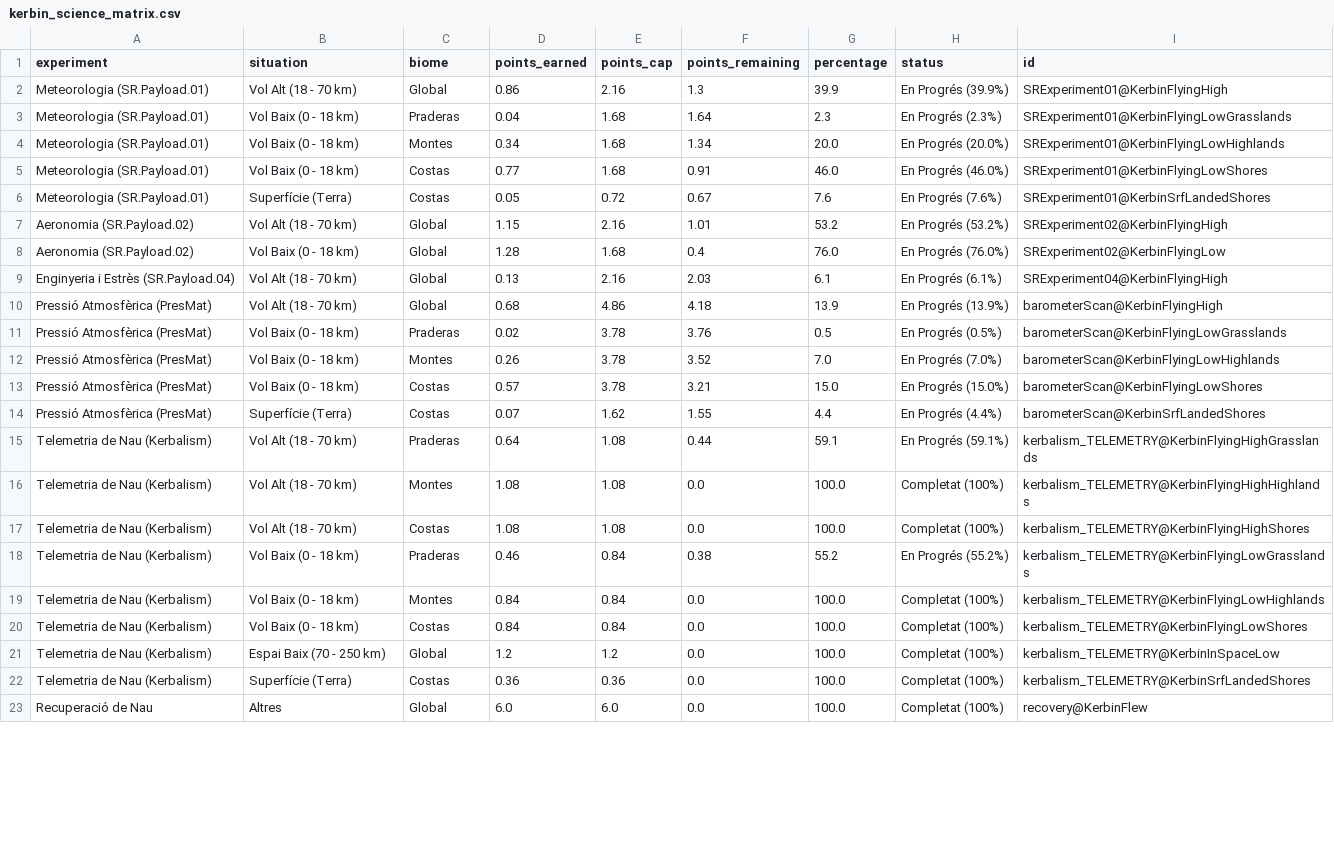
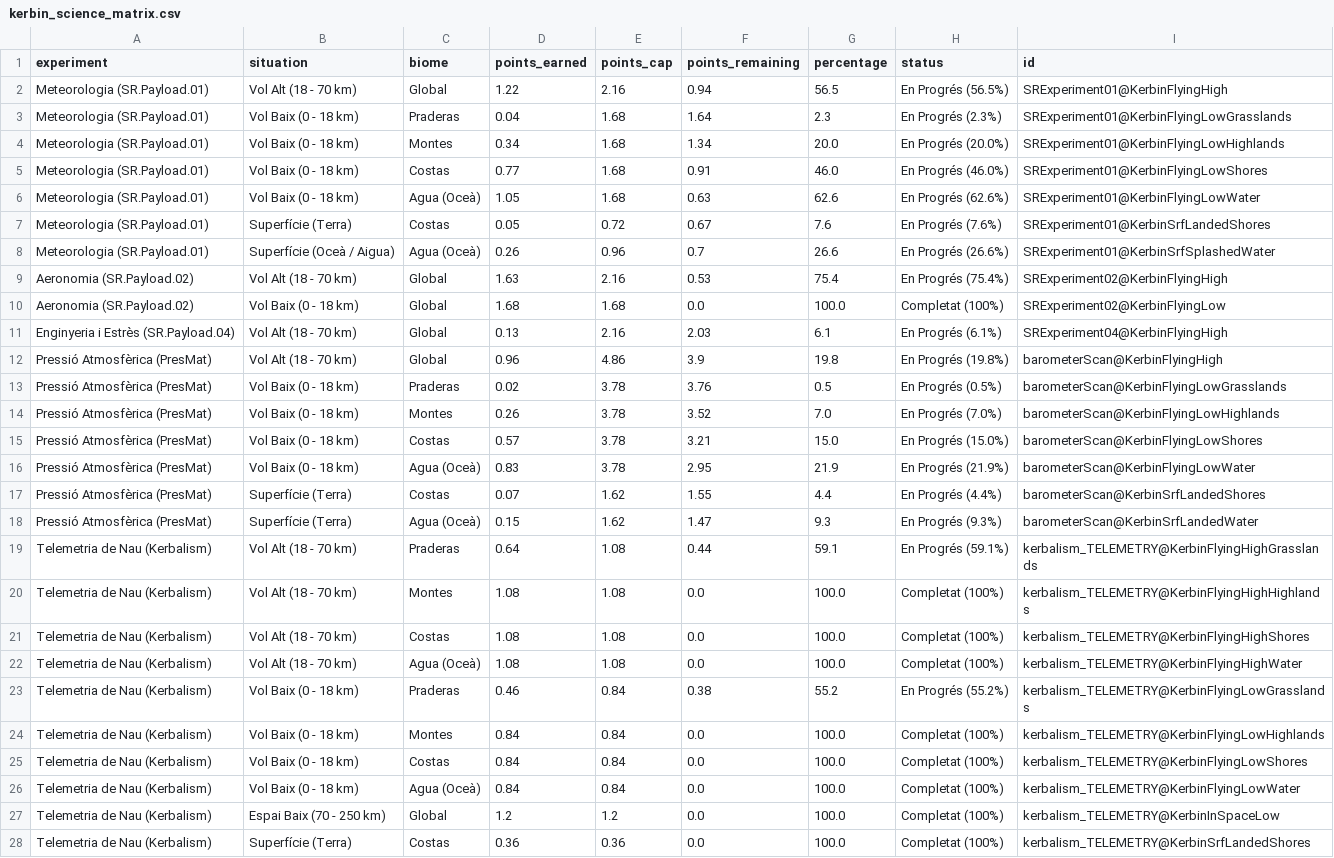
Before and after one commit to Elebrimir/csa, a CSV file: science/kerbin_science_matrix.csv, drawn as a sheet; only a part is shown; the shorter side is filled out with more unchanged rows; the diff covers the shown part only.

Commit message:
feat(csa-07): record flight telemetry, update science matrix, and add mission report

```diff
--- a/science/kerbin_science_matrix.csv
+++ b/science/kerbin_science_matrix.csv
@@ -1,3 +1,3 @@
 experiment,situation,biome,points_earned,points_cap,points_remaining,percentage,status,id
-Meteorologia (SR.Payload.01),Vol Alt (18 - 70 km),Global,0.86,2.16,1.3,39.9,En Progrés (39.9%),SRExperiment01@KerbinFlyingHigh
+Meteorologia (SR.Payload.01),Vol Alt (18 - 70 km),Global,1.22,2.16,0.94,56.5,En Progrés (56.5%),SRExperiment01@KerbinFlyingHigh
 Meteorologia (SR.Payload.01),Vol Baix (0 - 18 km),Praderas,0.04,1.68,1.64,2.3,En Progrés (2.3%),SRExperiment01@KerbinFlyingLowGrasslands
@@ -5,7 +5,9 @@ Meteorologia (SR.Payload.01),Vol Baix (0 - 18 km),Montes,0.34,1.68,1.34,20.0,En
 Meteorologia (SR.Payload.01),Vol Baix (0 - 18 km),Costas,0.77,1.68,0.91,46.0,En Progrés (46.0%),SRExperiment01@KerbinFlyingLowShores
+Meteorologia (SR.Payload.01),Vol Baix (0 - 18 km),Agua (Oceà),1.05,1.68,0.63,62.6,En Progrés (62.6%),SRExperiment01@KerbinFlyingLowWater
 Meteorologia (SR.Payload.01),Superfície (Terra),Costas,0.05,0.72,0.67,7.6,En Progrés (7.6%),SRExperiment01@KerbinSrfLandedShores
-Aeronomia (SR.Payload.02),Vol Alt (18 - 70 km),Global,1.15,2.16,1.01,53.2,En Progrés (53.2%),SRExperiment02@KerbinFlyingHigh
-Aeronomia (SR.Payload.02),Vol Baix (0 - 18 km),Global,1.28,1.68,0.4,76.0,En Progrés (76.0%),SRExperiment02@KerbinFlyingLow
+Meteorologia (SR.Payload.01),Superfície (Oceà / Aigua),Agua (Oceà),0.26,0.96,0.7,26.6,En Progrés (26.6%),SRExperiment01@KerbinSrfSplashedWater
+Aeronomia (SR.Payload.02),Vol Alt (18 - 70 km),Global,1.63,2.16,0.53,75.4,En Progrés (75.4%),SRExperiment02@KerbinFlyingHigh
+Aeronomia (SR.Payload.02),Vol Baix (0 - 18 km),Global,1.68,1.68,0.0,100.0,Completat (100%),SRExperiment02@KerbinFlyingLow
 Enginyeria i Estrès (SR.Payload.04),Vol Alt (18 - 70 km),Global,0.13,2.16,2.03,6.1,En Progrés (6.1%),SRExperiment04@KerbinFlyingHigh
-Pressió Atmosfèrica (PresMat),Vol Alt (18 - 70 km),Global,0.68,4.86,4.18,13.9,En Progrés (13.9%),barometerScan@KerbinFlyingHigh
+Pressió Atmosfèrica (PresMat),Vol Alt (18 - 70 km),Global,0.96,4.86,3.9,19.8,En Progrés (19.8%),barometerScan@KerbinFlyingHigh
 Pressió Atmosfèrica (PresMat),Vol Baix (0 - 18 km),Praderas,0.02,3.78,3.76,0.5,En Progrés (0.5%),barometerScan@KerbinFlyingLowGrasslands
@@ -13,3 +15,5 @@ Pressió Atmosfèrica (PresMat),Vol Baix (0 - 18 km),Montes,0.26,3.78,3.52,7.0,E
 Pressió Atmosfèrica (PresMat),Vol Baix (0 - 18 km),Costas,0.57,3.78,3.21,15.0,En Progrés (15.0%),barometerScan@KerbinFlyingLowShores
+Pressió Atmosfèrica (PresMat),Vol Baix (0 - 18 km),Agua (Oceà),0.83,3.78,2.95,21.9,En Progrés (21.9%),barometerScan@KerbinFlyingLowWater
 Pressió Atmosfèrica (PresMat),Superfície (Terra),Costas,0.07,1.62,1.55,4.4,En Progrés (4.4%),barometerScan@KerbinSrfLandedShores
+Pressió Atmosfèrica (PresMat),Superfície (Terra),Agua (Oceà),0.15,1.62,1.47,9.3,En Progrés (9.3%),barometerScan@KerbinSrfLandedWater
 Telemetria de Nau (Kerbalism),Vol Alt (18 - 70 km),Praderas,0.64,1.08,0.44,59.1,En Progrés (59.1%),kerbalism_TELEMETRY@KerbinFlyingHighGrasslands
@@ -17,2 +21,3 @@ Telemetria de Nau (Kerbalism),Vol Alt (18 - 70 km),Montes,1.08,1.08,0.0,100.0,Co
 Telemetria de Nau (Kerbalism),Vol Alt (18 - 70 km),Costas,1.08,1.08,0.0,100.0,Completat (100%),kerbalism_TELEMETRY@KerbinFlyingHighShores
+Telemetria de Nau (Kerbalism),Vol Alt (18 - 70 km),Agua (Oceà),1.08,1.08,0.0,100.0,Completat (100%),kerbalism_TELEMETRY@KerbinFlyingHighWater
 Telemetria de Nau (Kerbalism),Vol Baix (0 - 18 km),Praderas,0.46,0.84,0.38,55.2,En Progrés (55.2%),kerbalism_TELEMETRY@KerbinFlyingLowGrasslands
@@ -20,2 +25,3 @@ Telemetria de Nau (Kerbalism),Vol Baix (0 - 18 km),Montes,0.84,0.84,0.0,100.0,Co
 Telemetria de Nau (Kerbalism),Vol Baix (0 - 18 km),Costas,0.84,0.84,0.0,100.0,Completat (100%),kerbalism_TELEMETRY@KerbinFlyingLowShores
+Telemetria de Nau (Kerbalism),Vol Baix (0 - 18 km),Agua (Oceà),0.84,0.84,0.0,100.0,Completat (100%),kerbalism_TELEMETRY@KerbinFlyingLowWater
 Telemetria de Nau (Kerbalism),Espai Baix (70 - 250 km),Global,1.2,1.2,0.0,100.0,Completat (100%),kerbalism_TELEMETRY@KerbinInSpaceLow
```
Also changed, not shown: 3 added rows, 4 removed rows and 8 edited cells elsewhere in this file, 11 other files.
